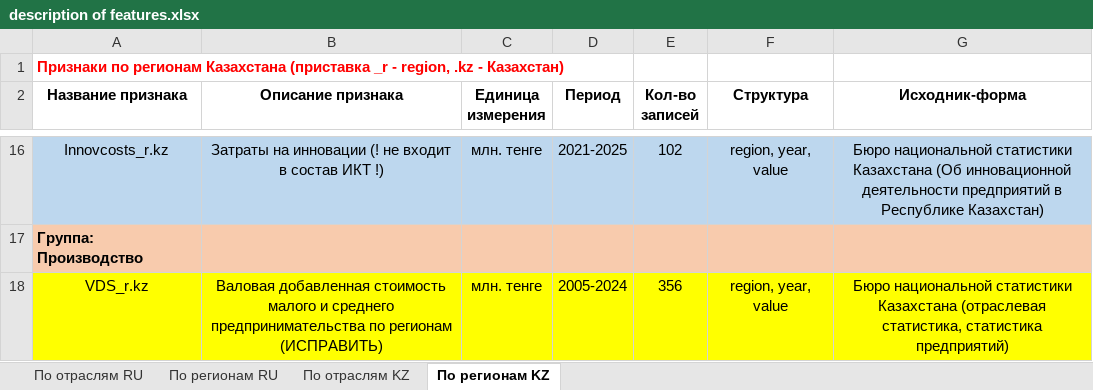
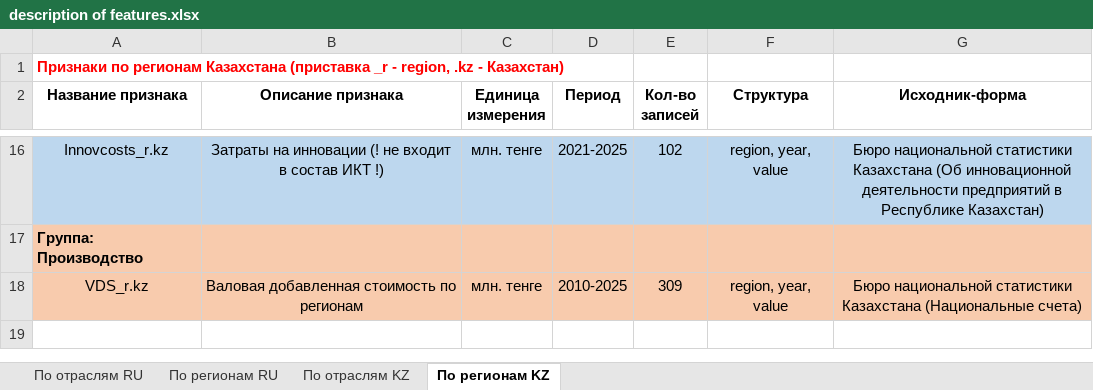
Before and after one commit to aghajanyan/ITMO-3, an Excel workbook: description of features.xlsx, sheet По регионам KZ, drawn as a sheet; only a part is shown, gaps mark what is left out; values as stored, in another font and other column widths than the file's, no borders; the diff names each change by its address in the sheet, - before the commit and + after, or states it on an @@ line.

Commit message:
Реальная ВДС по регионам (kz)

```diff
--- a/description of features.xlsx (sheet По регионам KZ)
+++ b/description of features.xlsx (sheet По регионам KZ)
-A18:G18 fill: #FFFF00
+A18:G18 fill: #F8CBAD
-B18 (Описание признака): …добавленная стоимость малого и среднего предпринимательства по регионам (ИСПРАВИТЬ)
+B18 (Описание признака): …добавленная стоимость по регионам
-D18 (Период): 2005-2024
+D18 (Период): 2010-2025
-E18 (Кол-во записей): 356
+E18 (Кол-во записей): 309
-G18 (Исходник-форма): …статистики Казахстана (отраслевая статистика, статистика предприятий)
+G18 (Исходник-форма): …статистики Казахстана (Национальные счета)
```
Also changed, not shown: 1 other file.
